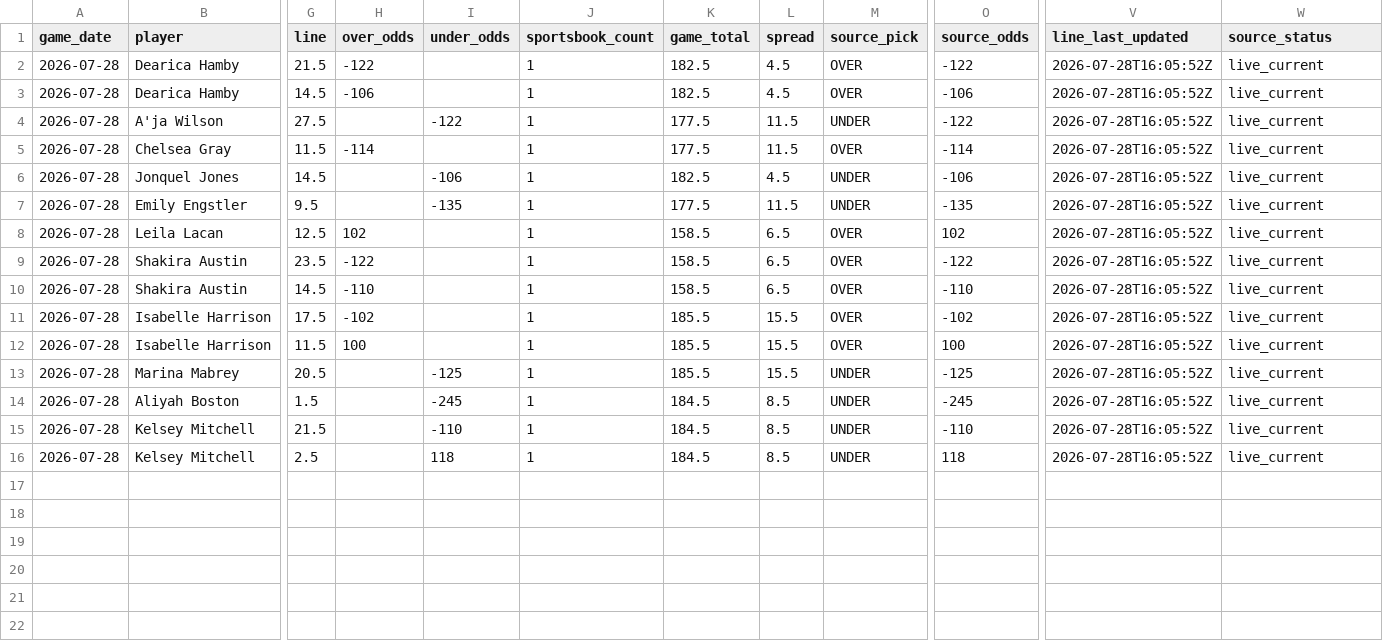
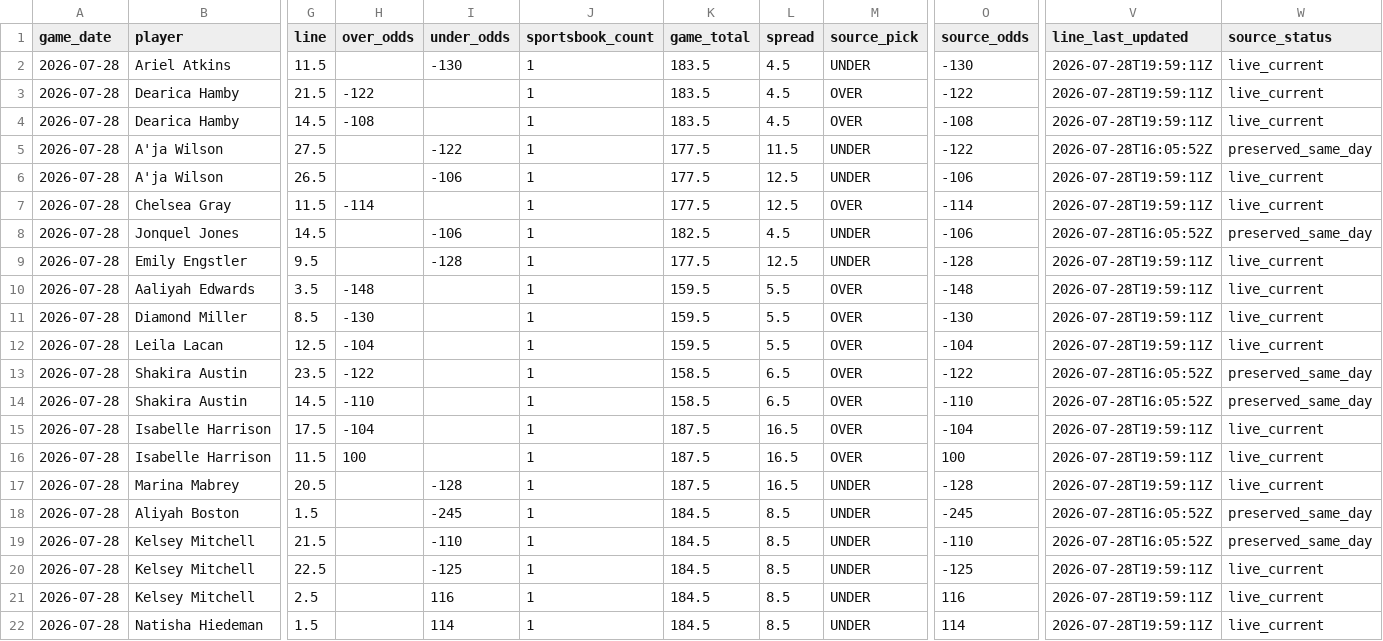
Before and after one commit to testqgw/SCP, a CSV file: wnba/data/current/sportsgrid_fanduel_board_2026-07-28.csv, drawn as a sheet; only a part is shown, gaps mark what is left out; addresses are those after the commit; rows hold the shown columns only; the diff names each change by its address in the sheet, - before the commit and + after, or states it on an @@ line.

```diff
--- a/wnba/data/current/sportsgrid_fanduel_board_2026-07-28.csv
+++ b/wnba/data/current/sportsgrid_fanduel_board_2026-07-28.csv
+row 2: 2026-07-28 | Ariel Atkins | 11.5 |  | -130 | 1 | 183.5 | 4.5 | UNDER | -130 | 2026-07-28T19:59:11Z | live_current
-K3:K4 (game_total): 182.5
+K3:K4 (game_total): 183.5
-V3:V4 (line_last_updated): 2026-07-28T16:05:52Z
+V3:V4 (line_last_updated): 2026-07-28T19:59:11Z
-H4 (over_odds): -106
+H4 (over_odds): -108
-O4 (source_odds): -106
+O4 (source_odds): -108
-W5 (source_status): live_current
+W5 (source_status): preserved_same_day
+row 6: 2026-07-28 | A'ja Wilson | 26.5 |  | -106 | 1 | 177.5 | 12.5 | UNDER | -106 | 2026-07-28T19:59:11Z | live_current
-L7 (spread): 11.5
+L7 (spread): 12.5
-V7 (line_last_updated): 2026-07-28T16:05:52Z
+V7 (line_last_updated): 2026-07-28T19:59:11Z
-W8 (source_status): live_current
+W8 (source_status): preserved_same_day
-I9 (under_odds): -135
+I9 (under_odds): -128
-L9 (spread): 11.5
+L9 (spread): 12.5
-O9 (source_odds): -135
+O9 (source_odds): -128
-V9 (line_last_updated): 2026-07-28T16:05:52Z
+V9 (line_last_updated): 2026-07-28T19:59:11Z
+row 10: 2026-07-28 | Aaliyah Edwards | 3.5 | -148 |  | 1 | 159.5 | 5.5 | OVER | -148 | 2026-07-28T19:59:11Z | live_current
+row 11: 2026-07-28 | Diamond Miller | 8.5 | -130 |  | 1 | 159.5 | 5.5 | OVER | -130 | 2026-07-28T19:59:11Z | live_current
-H12 (over_odds): 102
+H12 (over_odds): -104
-K12 (game_total): 158.5
+K12 (game_total): 159.5
-L12 (spread): 6.5
+L12 (spread): 5.5
-O12 (source_odds): 102
+O12 (source_odds): -104
-V12 (line_last_updated): 2026-07-28T16:05:52Z
+V12 (line_last_updated): 2026-07-28T19:59:11Z
-W13:W14 (source_status): live_current
+W13:W14 (source_status): preserved_same_day
-H15 (over_odds): -102
+H15 (over_odds): -104
-K15:K17 (game_total): 185.5
+K15:K17 (game_total): 187.5
-L15:L17 (spread): 15.5
+L15:L17 (spread): 16.5
-O15 (source_odds): -102
+O15 (source_odds): -104
-V15:V17 (line_last_updated): 2026-07-28T16:05:52Z
+V15:V17 (line_last_updated): 2026-07-28T19:59:11Z
-I17 (under_odds): -125
+I17 (under_odds): -128
-O17 (source_odds): -125
+O17 (source_odds): -128
-W18:W19 (source_status): live_current
+W18:W19 (source_status): preserved_same_day
+row 20: 2026-07-28 | Kelsey Mitchell | 22.5 |  | -125 | 1 | 184.5 | 8.5 | UNDER | -125 | 2026-07-28T19:59:11Z | live_current
-I21 (under_odds): 118
+I21 (under_odds): 116
-O21 (source_odds): 118
+O21 (source_odds): 116
-V21 (line_last_updated): 2026-07-28T16:05:52Z
+V21 (line_last_updated): 2026-07-28T19:59:11Z
+row 22: 2026-07-28 | Natisha Hiedeman | 1.5 |  | 114 | 1 | 184.5 | 8.5 | UNDER | 114 | 2026-07-28T19:59:11Z | live_current
```
Also changed, not shown: wnba/output/current-card.csv, wnba/output/current-settlement.csv, 5 other files.
